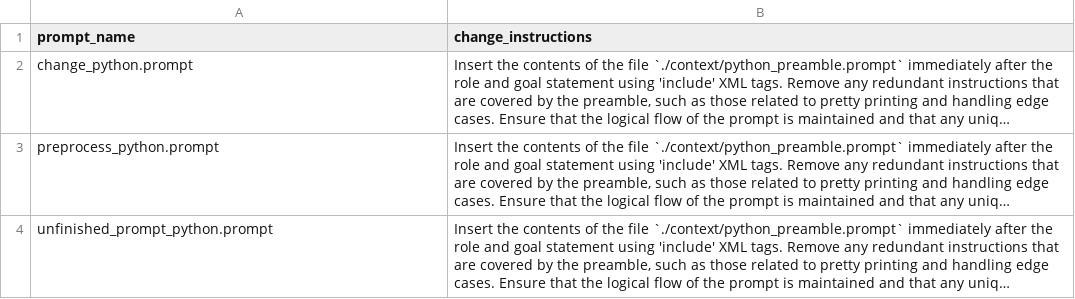
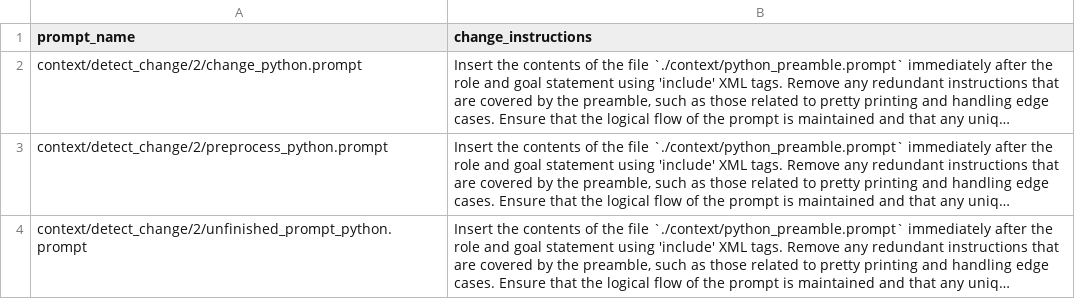
Before and after one commit to promptdriven/pdd, a CSV file: context/detect_change/2/change_detect.csv, drawn as a sheet; long unchanged cells end in …; the diff names each change by its address in the sheet, - before the commit and + after, or states it on an @@ line.

Commit message:
Refactor prompt file paths in detect_change module

```diff
--- a/context/detect_change/2/change_detect.csv
+++ b/context/detect_change/2/change_detect.csv
-A2 (prompt_name): change_python.prompt
+A2 (prompt_name): context/detect_change/2/change_python.prompt
-A3 (prompt_name): preprocess_python.prompt
+A3 (prompt_name): context/detect_change/2/preprocess_python.prompt
-A4 (prompt_name): unfinished_prompt_python.prompt
+A4 (prompt_name): context/detect_change/2/unfinished_prompt_python.prompt
```
